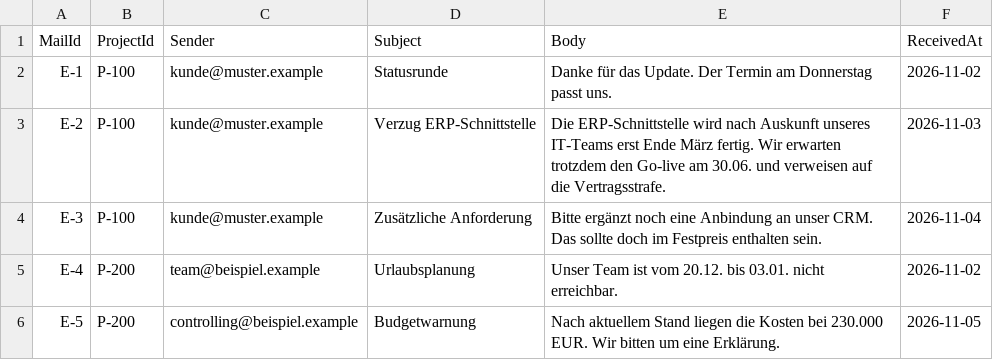
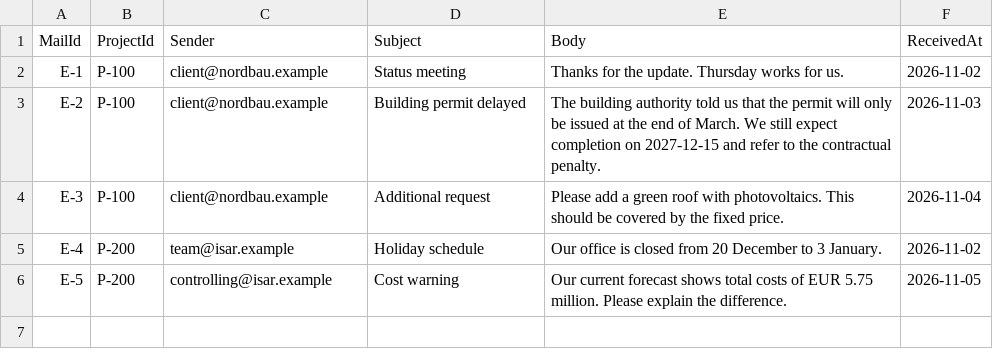
Before and after one commit to cpinotossi/cptdazagentprojectmanagment, a CSV file: data/emails.csv, drawn as a sheet.

```diff
--- a/data/emails.csv
+++ b/data/emails.csv
@@ -1,6 +1,6 @@
 MailId,ProjectId,Sender,Subject,Body,ReceivedAt
-E-1,P-100,kunde@muster.example,Statusrunde,Danke für das Update. Der Termin am Donnerstag passt uns.,2026-11-02
-E-2,P-100,kunde@muster.example,Verzug ERP-Schnittstelle,Die ERP-Schnittstelle wird nach Auskunft unseres IT-Teams erst Ende März fertig. Wir erwarten trotzdem den Go-live am 30.06. und verweisen auf die Vertragsstrafe.,2026-11-03
-E-3,P-100,kunde@muster.example,Zusätzliche Anforderung,Bitte ergänzt noch eine Anbindung an unser CRM. Das sollte doch im Festpreis enthalten sein.,2026-11-04
-E-4,P-200,team@beispiel.example,Urlaubsplanung,Unser Team ist vom 20.12. bis 03.01. nicht erreichbar.,2026-11-02
-E-5,P-200,controlling@beispiel.example,Budgetwarnung,Nach aktuellem Stand liegen die Kosten bei 230.000 EUR. Wir bitten um eine Erklärung.,2026-11-05
+E-1,P-100,client@nordbau.example,Status meeting,Thanks for the update. Thursday works for us.,2026-11-02
+E-2,P-100,client@nordbau.example,Building permit delayed,The building authority told us that the permit will only be issued at the end of March. We still expect completion on 2027-12-15 and refer to the contractual penalty.,2026-11-03
+E-3,P-100,client@nordbau.example,Additional request,Please add a green roof with photovoltaics. This should be covered by the fixed price.,2026-11-04
+E-4,P-200,team@isar.example,Holiday schedule,Our office is closed from 20 December to 3 January.,2026-11-02
+E-5,P-200,controlling@isar.example,Cost warning,Our current forecast shows total costs of EUR 5.75 million. Please explain the difference.,2026-11-05
```
Also changed, not shown: 33 other files.
